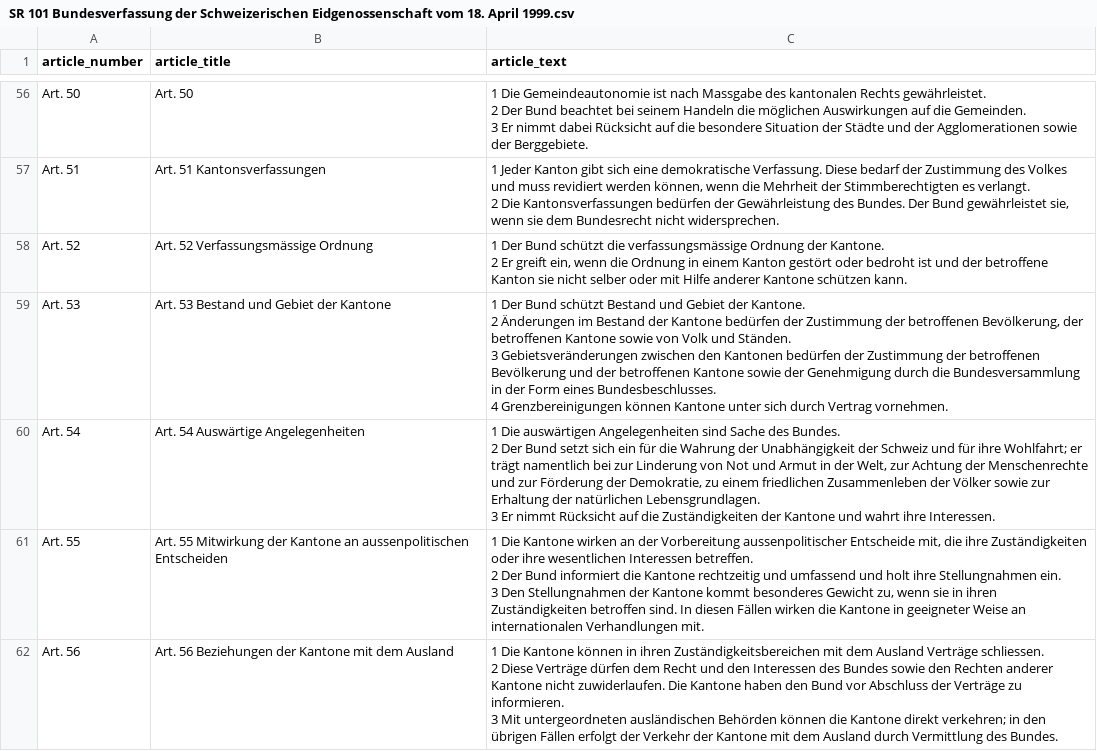
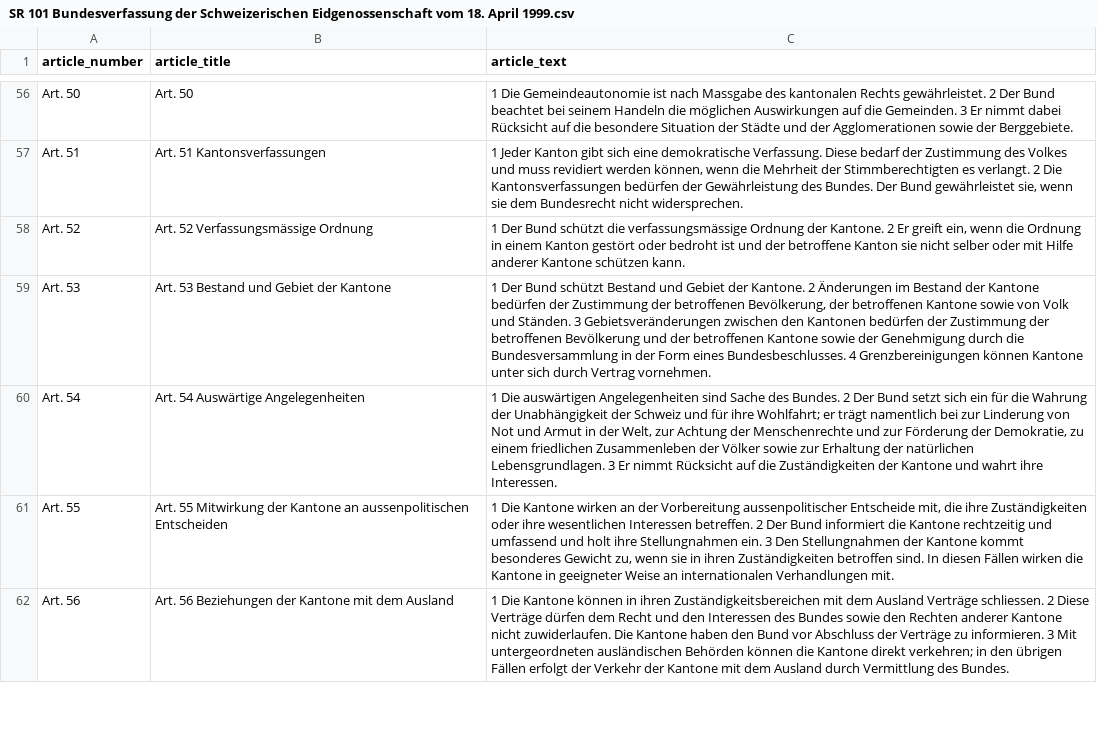
Before and after one commit to SWPFlow/floodwater_law_coding, a CSV file: Initial law processing output/SR 101 Bundesverfassung der Schweizerischen Eidgenossenschaft vom 18. April 1999.csv, drawn as a sheet; only a part is shown, gaps mark what is left out; the diff covers the shown part only; the diff names each change by its address in the sheet, - before the commit and + after, or states it on an @@ line.

```diff
--- a/Initial law processing output/SR 101 Bundesverfassung der Schweizerischen Eidgenossenschaft vom 18. April 1999.csv
+++ b/Initial law processing output/SR 101 Bundesverfassung der Schweizerischen Eidgenossenschaft vom 18. April 1999.csv
-C56 (article_text): …der Berggebiete.
+C56 (article_text): …der Berggebiete.
-C57 (article_text): …nicht widersprechen.
+C57 (article_text): …nicht widersprechen.
-C58 (article_text): …schützen kann.
+C58 (article_text): …schützen kann.
-C59 (article_text): …Vertrag vornehmen.
+C59 (article_text): …Vertrag vornehmen.
-C60 (article_text): …ihre Interessen.
+C60 (article_text): …ihre Interessen.
-C61 (article_text): …Verhandlungen mit.
+C61 (article_text): …Verhandlungen mit.
-C62 (article_text): …des Bundes.
+C62 (article_text): …des Bundes.
```
Also changed, not shown: 179 edited cells elsewhere in this file, Initial law processing output/SR 721.101 Bundesgesetz vom 1. Oktober 2010 über die Stauanlagen (Stauanlagengesetz, StAG).csv, Initial law processing output/SR 721.101.1 Stauanlagenverordnung vom 17. Oktober 2012 (StAV).csv, 12 other files.
